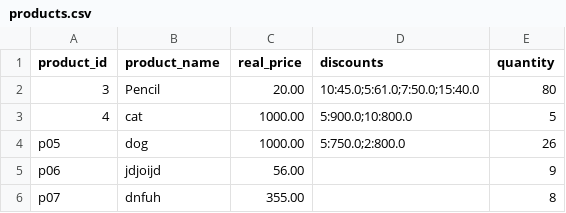
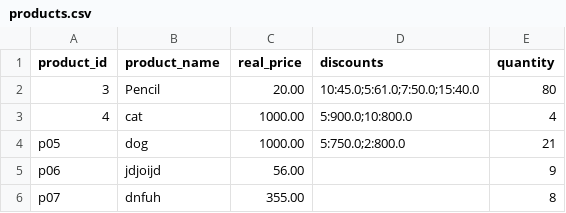
Before and after one commit to Chamath-Adithya/Bookshop-Discount-Management-System, a CSV file: data/products.csv, drawn as a sheet.

```diff
--- a/data/products.csv
+++ b/data/products.csv
@@ -2,4 +2,4 @@ product_id,product_name,real_price,discounts,quantity
 3,Pencil,20.00,"10:45.0;5:61.0;7:50.0;15:40.0",80
-4,cat,1000.00,"5:900.0;10:800.0",5
-p05,dog,1000.00,"5:750.0;2:800.0",26
+4,cat,1000.00,"5:900.0;10:800.0",4
+p05,dog,1000.00,"5:750.0;2:800.0",21
 p06,jdjoijd,56.00,"",9
```
Also changed, not shown: 1 other file.
